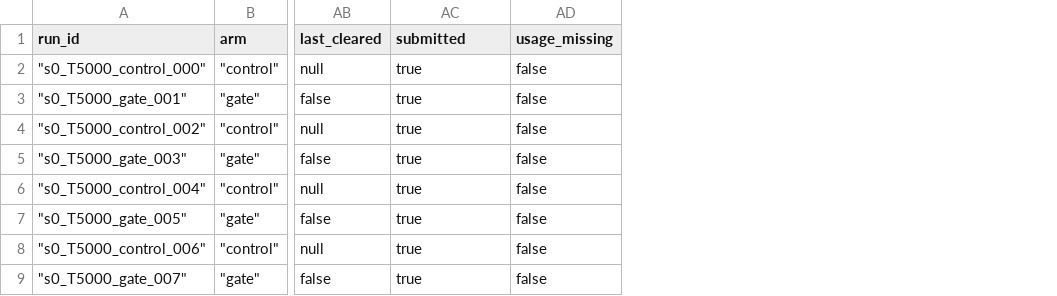
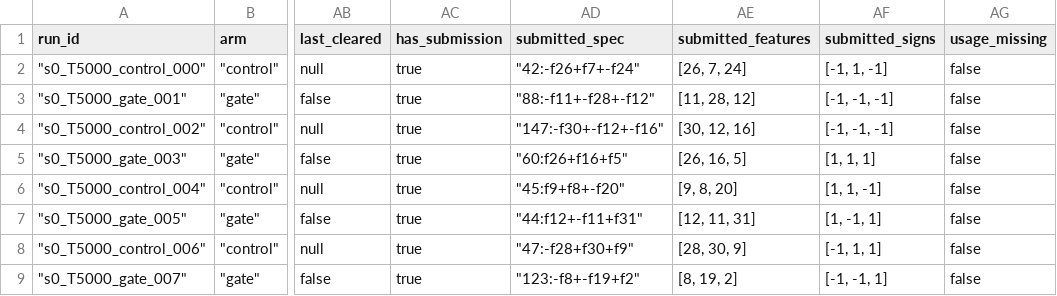
Before and after one commit to ben06kn-droid/observable-garden, a CSV file: runs/b1-baseline/runs.csv, drawn as a sheet; only a part is shown, gaps mark what is left out; the diff names each change by its address in the sheet, - before the commit and + after, or states it on an @@ line.

Commit message:
runs: carry the submitted specification, and name the boolean for what it is
6.2 re-grades a run offline -- net of trading costs, and under a shifted
out-of-sample panel -- which needs the submitted specification's weights. The
manifest did not carry them. load_run captured everything the existing analysis
read, and the existing analysis never needed the spec, so it lived only in the
archived verdict.json and transcript.jsonl.

Adds submitted_spec (the verdict's id, "53:f12+f9+f30"), and submitted_features
and submitted_signs from the submit record, which rebuild the weight vector
without parsing a name.

Renames submitted to has_submission. It was a boolean meaning "did this run
submit", sitting beside submitted_sr_is and sharing a name with the verdict's
own submitted field, which is the specification. It misled the author of this
commit while planning 6.2, which is reason enough.

tests/test_oos_regrade.py is the gate every offline re-grade inherits:
reconstruct the weights from the manifest, regenerate the panel from the run's
own DGP seed, recompute the gross out-of-sample Sharpe, and require it to equal
what the harness stored at submit time. It holds for s0 and for both s3
batches, so the seed derivation, the sigma round-trip through config.json and
the weight reconstruction are all exact. It also pins that a position path, and
so turnover, falls out of the same reconstruction.

The archives are untouched. Rebuilding the manifest needed the run directories
unpacked, and re-taring them produced identical contents -- SHA256SUMS did not
move -- inside different gzip containers, so the original raw.tar.gz files are
kept rather than 9.6 MB of meaningless binary churn.

pytest: 436 passed. analyze_agent's output is byte-identical to before.

```diff
--- a/runs/b1-baseline/runs.csv
+++ b/runs/b1-baseline/runs.csv
+column AD (submitted_spec), rows 2-9: "42:-f26+f7+-f24" | "88:-f11+-f28+-f12" | "147:-f30+-f12+-f16" | "60:f26+f16+f5" | "45:f9+f8+-f20" | "44:f12+-f11+f31" | "47:-f28+f30+f9" | "123:-f8+-f19+f2"
+column AE (submitted_features), rows 2-9: [26, 7, 24] | [11, 28, 12] | [30, 12, 16] | [26, 16, 5] | [9, 8, 20] | [12, 11, 31] | [28, 30, 9] | [8, 19, 2]
+column AF (submitted_signs), rows 2-9: [-1, 1, -1] | [-1, -1, -1] | [-1, -1, -1] | [1, 1, 1] | [1, 1, -1] | [1, -1, 1] | [-1, 1, 1] | [-1, -1, 1]
-AC1: submitted
+AC1: has_submission
```
Also changed, not shown: runs/b4-s3-recal/runs.csv, runs/b5-opus/runs.csv, 5 other files.
